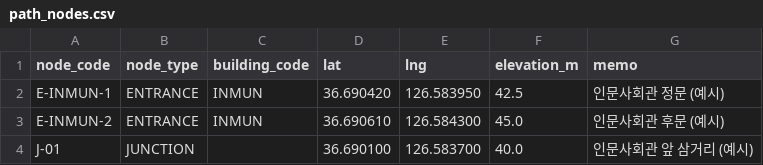
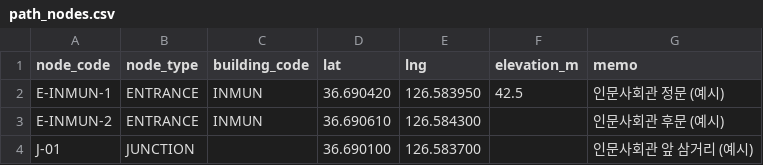
Before and after one commit to benerd03/HS-Lost-Find-Back, a CSV file: data/templates/path_nodes.csv, drawn as a sheet.

```diff
--- a/data/templates/path_nodes.csv
+++ b/data/templates/path_nodes.csv
@@ -2,3 +2,3 @@ node_code,node_type,building_code,lat,lng,elevation_m,memo
 E-INMUN-1,ENTRANCE,INMUN,36.690420,126.583950,42.5,인문사회관 정문 (예시)
-E-INMUN-2,ENTRANCE,INMUN,36.690610,126.584300,45.0,인문사회관 후문 (예시)
-J-01,JUNCTION,,36.690100,126.583700,40.0,인문사회관 앞 삼거리 (예시)
+E-INMUN-2,ENTRANCE,INMUN,36.690610,126.584300,,인문사회관 후문 (예시)
+J-01,JUNCTION,,36.690100,126.583700,,인문사회관 앞 삼거리 (예시)
```
Also changed, not shown: data/templates/path_edges.csv, 5 other files.
